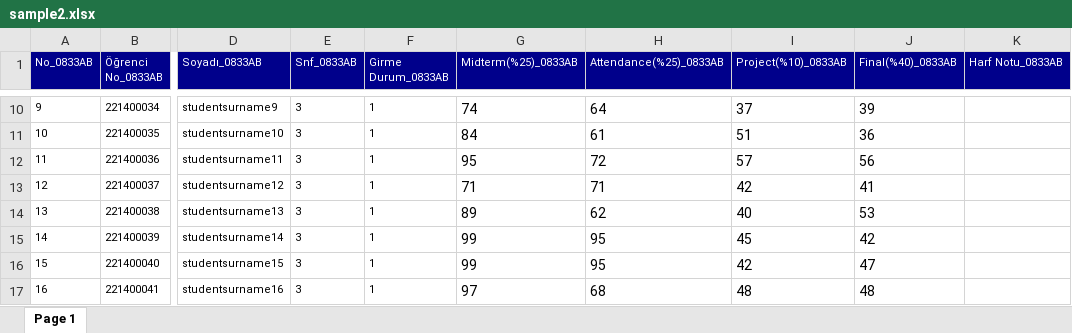
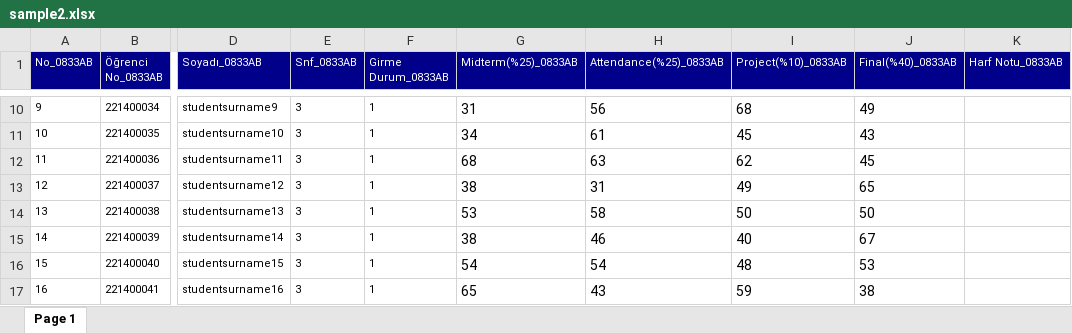
Before and after one commit to ysferen/StudentEvaluationSystem, an Excel workbook: docs/data/sample2.xlsx, sheet Page 1, drawn as a sheet; only a part is shown, gaps mark what is left out; values as stored, in another font and other column widths than the file's, no borders; the diff covers the shown part only; the diff names each change by its address in the sheet, - before the commit and + after, or states it on an @@ line.

```diff
--- a/docs/data/sample2.xlsx (sheet Page 1)
+++ b/docs/data/sample2.xlsx (sheet Page 1)
-G10 (Midterm(%25)_0833AB): 74
+G10 (Midterm(%25)_0833AB): 31
-H10 (Attendance(%25)_0833AB): 64
+H10 (Attendance(%25)_0833AB): 56
-I10 (Project(%10)_0833AB): 37
+I10 (Project(%10)_0833AB): 68
-J10 (Final(%40)_0833AB): 39
+J10 (Final(%40)_0833AB): 49
-G11 (Midterm(%25)_0833AB): 84
+G11 (Midterm(%25)_0833AB): 34
-I11 (Project(%10)_0833AB): 51
+I11 (Project(%10)_0833AB): 45
-J11 (Final(%40)_0833AB): 36
+J11 (Final(%40)_0833AB): 43
-G12 (Midterm(%25)_0833AB): 95
+G12 (Midterm(%25)_0833AB): 68
-H12 (Attendance(%25)_0833AB): 72
+H12 (Attendance(%25)_0833AB): 63
-I12 (Project(%10)_0833AB): 57
+I12 (Project(%10)_0833AB): 62
-J12 (Final(%40)_0833AB): 56
+J12 (Final(%40)_0833AB): 45
-G13 (Midterm(%25)_0833AB): 71
+G13 (Midterm(%25)_0833AB): 38
-H13 (Attendance(%25)_0833AB): 71
+H13 (Attendance(%25)_0833AB): 31
-I13 (Project(%10)_0833AB): 42
+I13 (Project(%10)_0833AB): 49
-J13 (Final(%40)_0833AB): 41
+J13 (Final(%40)_0833AB): 65
-G14 (Midterm(%25)_0833AB): 89
+G14 (Midterm(%25)_0833AB): 53
-H14 (Attendance(%25)_0833AB): 62
+H14 (Attendance(%25)_0833AB): 58
-I14 (Project(%10)_0833AB): 40
+I14 (Project(%10)_0833AB): 50
-J14 (Final(%40)_0833AB): 53
+J14 (Final(%40)_0833AB): 50
-G15 (Midterm(%25)_0833AB): 99
+G15 (Midterm(%25)_0833AB): 38
-H15 (Attendance(%25)_0833AB): 95
+H15 (Attendance(%25)_0833AB): 46
-I15 (Project(%10)_0833AB): 45
+I15 (Project(%10)_0833AB): 40
-J15 (Final(%40)_0833AB): 42
+J15 (Final(%40)_0833AB): 67
-G16 (Midterm(%25)_0833AB): 99
+G16 (Midterm(%25)_0833AB): 54
-H16 (Attendance(%25)_0833AB): 95
+H16 (Attendance(%25)_0833AB): 54
-I16 (Project(%10)_0833AB): 42
+I16 (Project(%10)_0833AB): 48
-J16 (Final(%40)_0833AB): 47
+J16 (Final(%40)_0833AB): 53
-G17 (Midterm(%25)_0833AB): 97
+G17 (Midterm(%25)_0833AB): 65
-H17 (Attendance(%25)_0833AB): 68
+H17 (Attendance(%25)_0833AB): 43
-I17 (Project(%10)_0833AB): 48
+I17 (Project(%10)_0833AB): 59
-J17 (Final(%40)_0833AB): 48
+J17 (Final(%40)_0833AB): 38
```
Also changed, not shown: 70 edited cells elsewhere in this sheet, formulas that keep their value, 11 other files.
